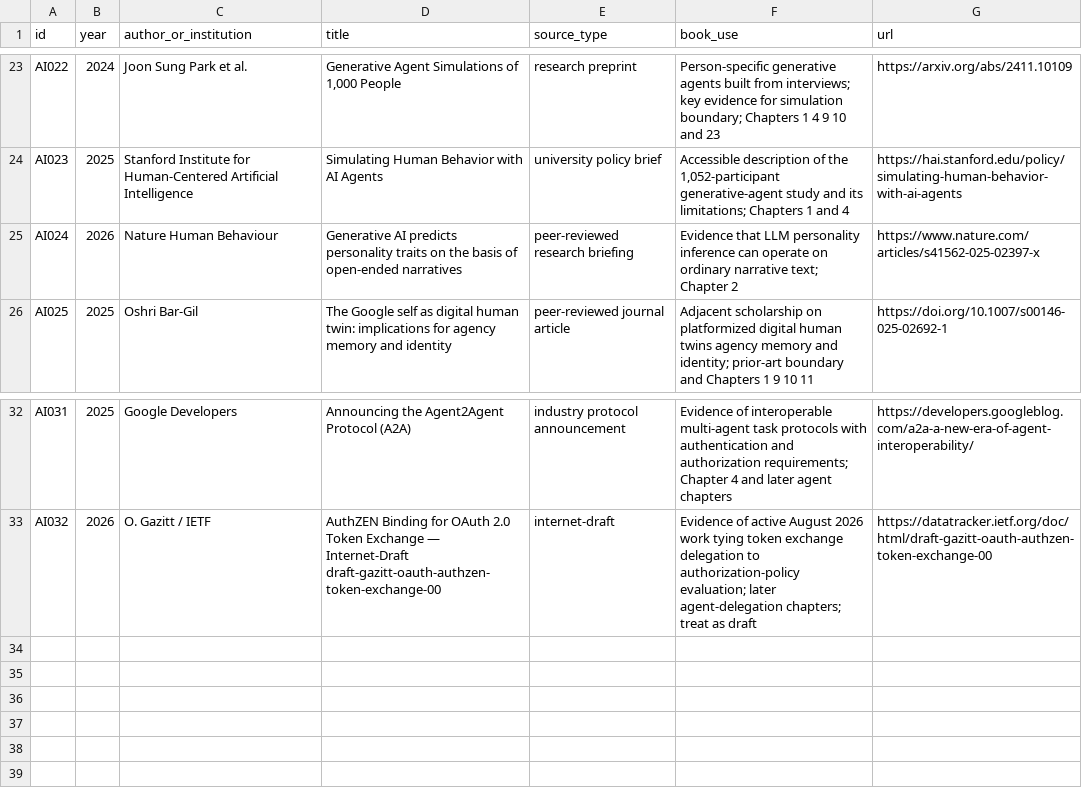
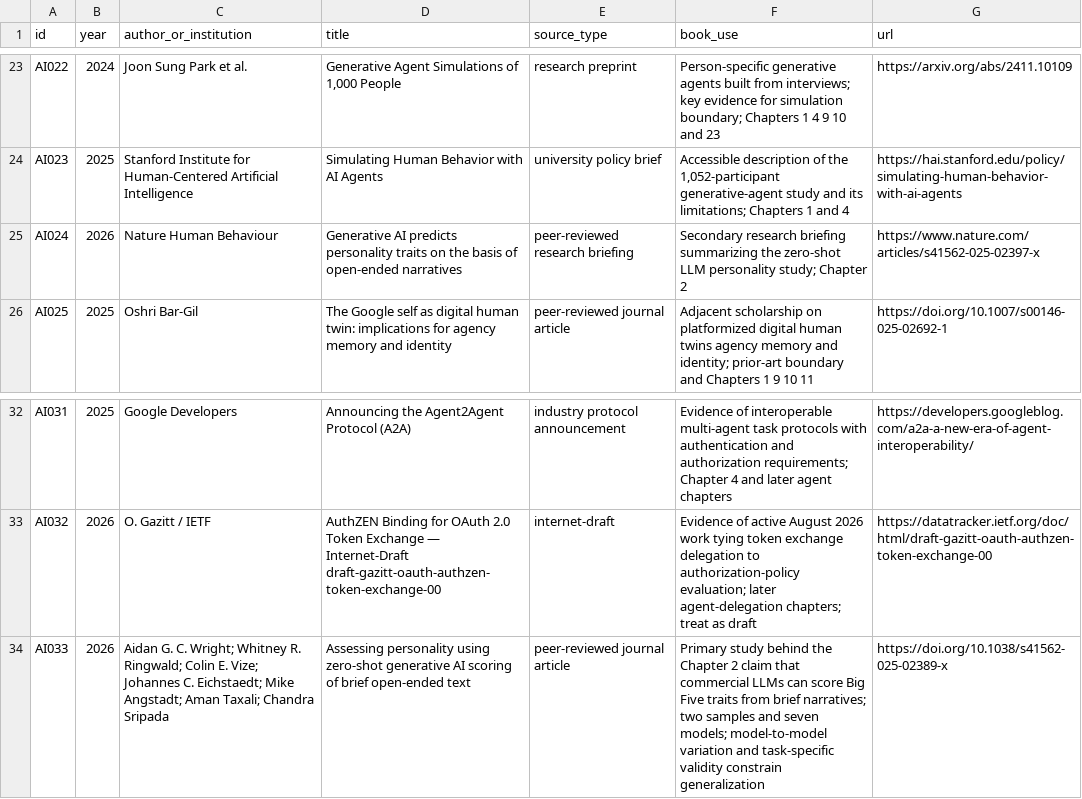
Before and after one commit to Svyable/desk, a CSV file: books/artificial-identity/research/source-ledger.csv, drawn as a sheet; only a part is shown, gaps mark what is left out.

Commit message:
Add primary LLM personality study to Artificial Identity

```diff
--- a/books/artificial-identity/research/source-ledger.csv
+++ b/books/artificial-identity/research/source-ledger.csv
@@ -24,3 +24,3 @@ AI022,2024,"Joon Sung Park et al.","Generative Agent Simulations of 1,000 People
 AI023,2025,"Stanford Institute for Human-Centered Artificial Intelligence","Simulating Human Behavior with AI Agents","university policy brief","Accessible description of the 1,052-participant generative-agent study and its limitations; Chapters 1 and 4","https://hai.stanford.edu/policy/simulating-human-behavior-with-ai-agents"
-AI024,2026,"Nature Human Behaviour","Generative AI predicts personality traits on the basis of open-ended narratives","peer-reviewed research briefing","Evidence that LLM personality inference can operate on ordinary narrative text; Chapter 2","https://www.nature.com/articles/s41562-025-02397-x"
+AI024,2026,"Nature Human Behaviour","Generative AI predicts personality traits on the basis of open-ended narratives","peer-reviewed research briefing","Secondary research briefing summarizing the zero-shot LLM personality study; Chapter 2","https://www.nature.com/articles/s41562-025-02397-x"
 AI025,2025,"Oshri Bar-Gil","The Google self as digital human twin: implications for agency memory and identity","peer-reviewed journal article","Adjacent scholarship on platformized digital human twins agency memory and identity; prior-art boundary and Chapters 1 9 10 11","https://doi.org/10.1007/s00146-025-02692-1"
@@ -33 +33,2 @@ AI031,2025,"Google Developers","Announcing the Agent2Agent Protocol (A2A)","indu
 AI032,2026,"O. Gazitt / IETF","AuthZEN Binding for OAuth 2.0 Token Exchange — Internet-Draft draft-gazitt-oauth-authzen-token-exchange-00","internet-draft","Evidence of active August 2026 work tying token exchange delegation to authorization-policy evaluation; later agent-delegation chapters; treat as draft","https://datatracker.ietf.org/doc/html/draft-gazitt-oauth-authzen-token-exchange-00"
+AI033,2026,"Aidan G. C. Wright; Whitney R. Ringwald; Colin E. Vize; Johannes C. Eichstaedt; Mike Angstadt; Aman Taxali; Chandra Sripada","Assessing personality using zero-shot generative AI scoring of brief open-ended text","peer-reviewed journal article","Primary study behind the Chapter 2 claim that commercial LLMs can score Big Five traits from brief narratives; two samples and seven models; model-to-model variation and task-specific validity constrain generalization","https://doi.org/10.1038/s41562-025-02389-x"
```
